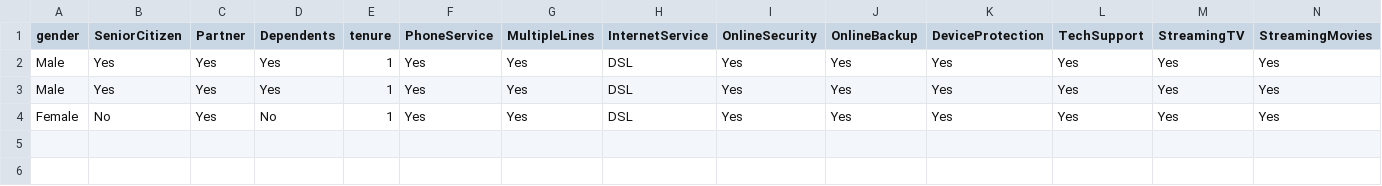
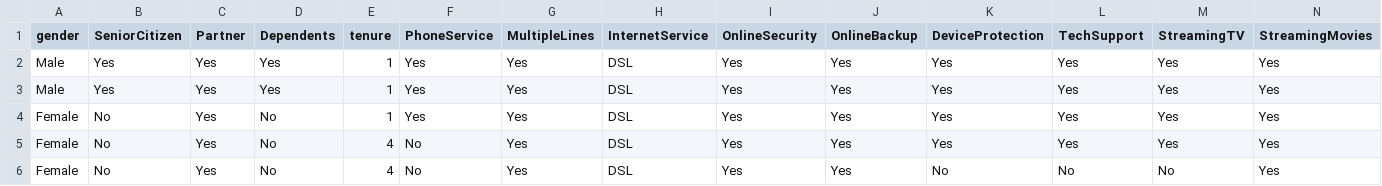
Before and after one commit to UMAR-FAWAZ/Attrition-App, a CSV file: data/history.csv, drawn as a sheet; only a part is shown; rows hold the shown columns only; the diff names each change by its address in the sheet, - before the commit and + after, or states it on an @@ line.

```diff
--- a/data/history.csv
+++ b/data/history.csv
+row 5: Female | No | Yes | No | 4 | No | Yes | DSL | Yes | Yes | Yes | Yes | Yes | Yes
+row 6: Female | No | Yes | No | 4 | No | Yes | DSL | Yes | Yes | No | No | No | Yes
```
Also changed, not shown: 5 other files.
